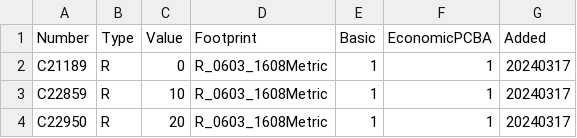
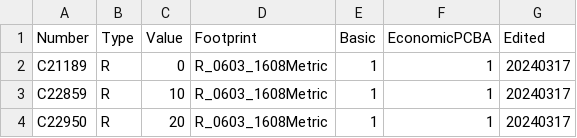
Before and after one commit to Kenneract/KiCAD-Multi-BOM-Plugin, a CSV file: JLCPCB_Part_Database.csv, drawn as a sheet; only a part is shown.

Commit message:
Tweaked JLCPCB database CSV parser
Order of columns of JLCPCB database no longer matters (very useful if want to add new column or re-order the columns for easier readability later). Also changed "Added" column to "Edited"

```diff
--- a/JLCPCB_Part_Database.csv
+++ b/JLCPCB_Part_Database.csv
@@ -1,2 +1,2 @@
-Number,Type,Value,Footprint,Basic,EconomicPCBA,Added
+Number,Type,Value,Footprint,Basic,EconomicPCBA,Edited
 C21189,R,0,R_0603_1608Metric,1,1,20240317
```
Also changed, not shown: 1 other file.
